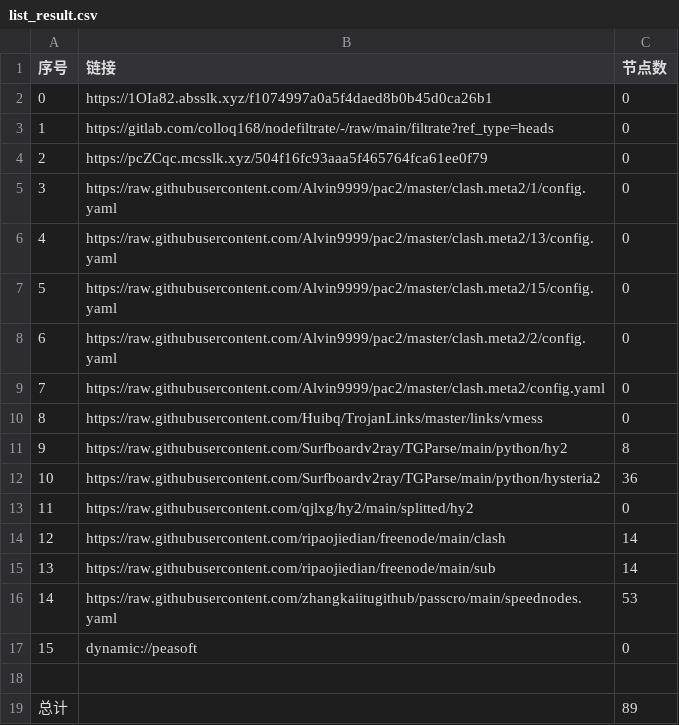
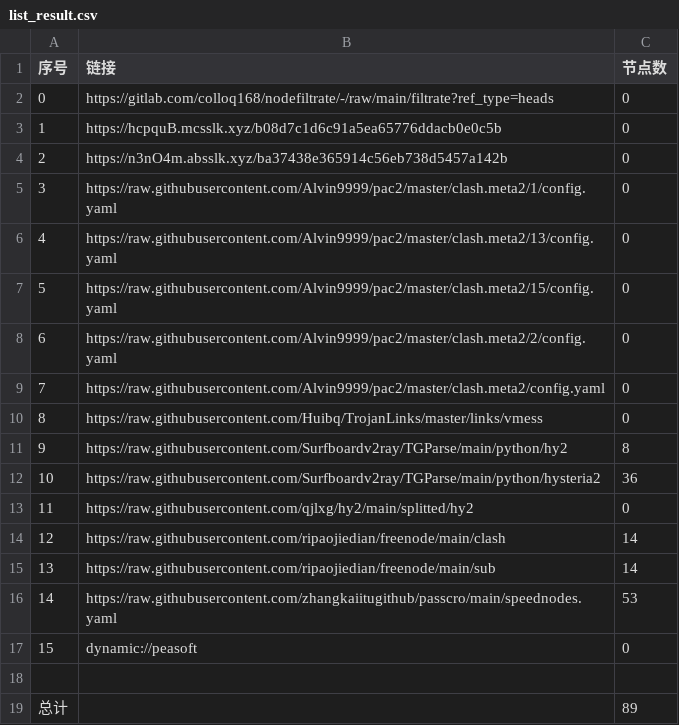
Before and after one commit to link8077/AutoMergePublicNodes, a CSV file: list_result.csv, drawn as a sheet.

```diff
--- a/list_result.csv
+++ b/list_result.csv
@@ -1,5 +1,5 @@
 序号,链接,节点数
-0,https://1OIa82.absslk.xyz/f1074997a0a5f4daed8b0b45d0ca26b1,0
-1,https://gitlab.com/colloq168/nodefiltrate/-/raw/main/filtrate?ref_type=heads,0
-2,https://pcZCqc.mcsslk.xyz/504f16fc93aaa5f465764fca61ee0f79,0
+0,https://gitlab.com/colloq168/nodefiltrate/-/raw/main/filtrate?ref_type=heads,0
+1,https://hcpquB.mcsslk.xyz/b08d7c1d6c91a5ea65776ddacb0e0c5b,0
+2,https://n3nO4m.absslk.xyz/ba37438e365914c56eb738d5457a142b,0
 3,https://raw.githubusercontent.com/Alvin9999/pac2/master/clash.meta2/1/config.yaml,0
```
Also changed, not shown: 3 other files.
